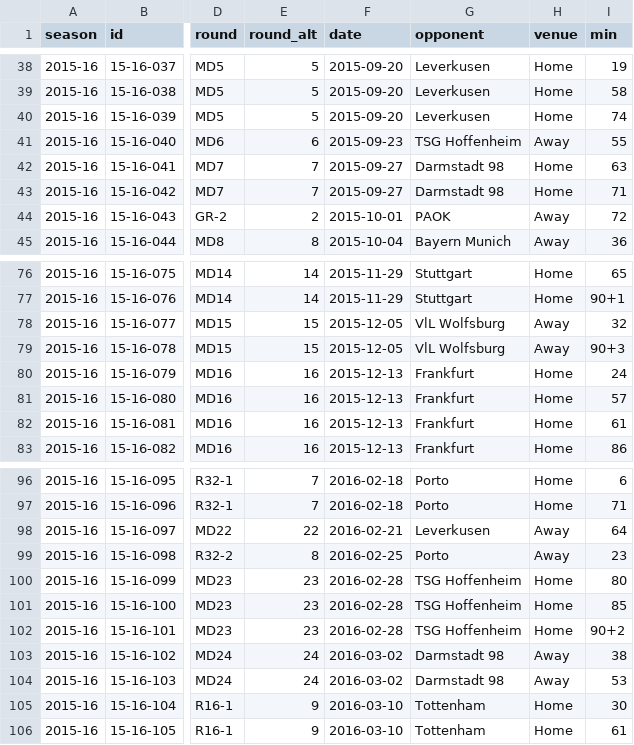
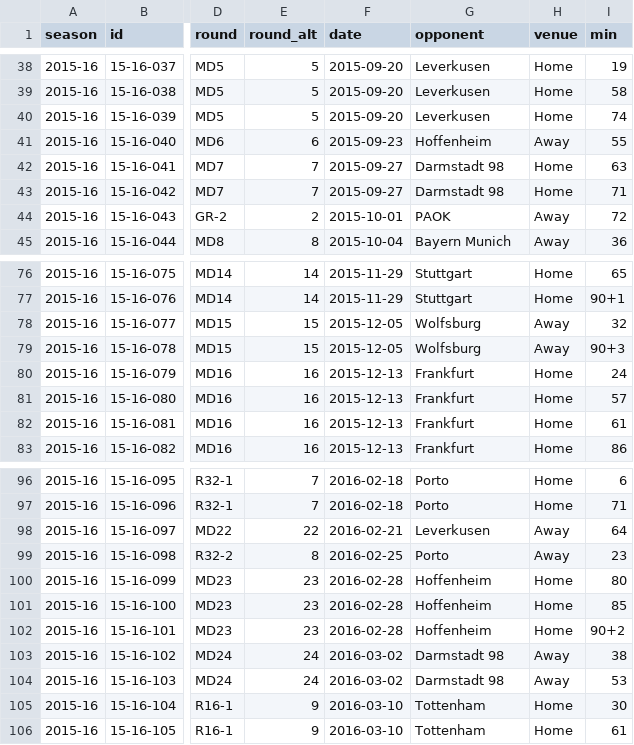
Before and after one commit to adarowski/bvb, a CSV file: _data/stats-2015-2016/goals.csv, drawn as a sheet; only a part is shown, gaps mark what is left out; the diff names each change by its address in the sheet, - before the commit and + after, or states it on an @@ line.

```diff
--- a/_data/stats-2015-2016/goals.csv
+++ b/_data/stats-2015-2016/goals.csv
-G41 (opponent): TSG Hoffenheim
+G41 (opponent): Hoffenheim
-G78:G79 (opponent): VlL Wolfsburg
+G78:G79 (opponent): Wolfsburg
-G100:G102 (opponent): TSG Hoffenheim
+G100:G102 (opponent): Hoffenheim
```
Also changed, not shown: _data/stats-2018-2019/goals.csv, _data/stats-2020-2021/all.csv, 4 other files.
